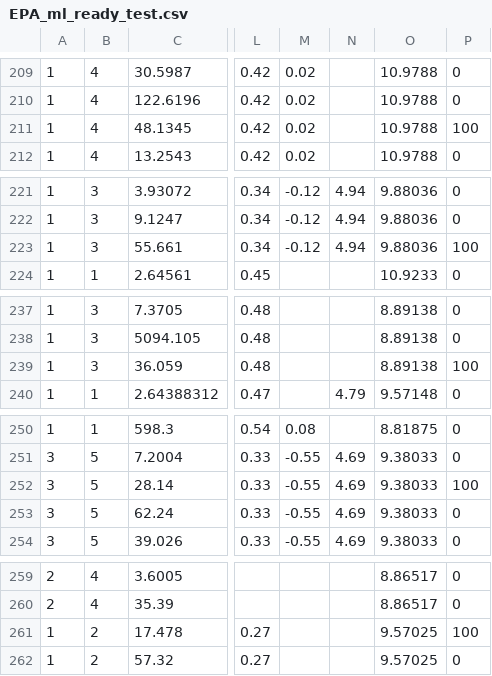
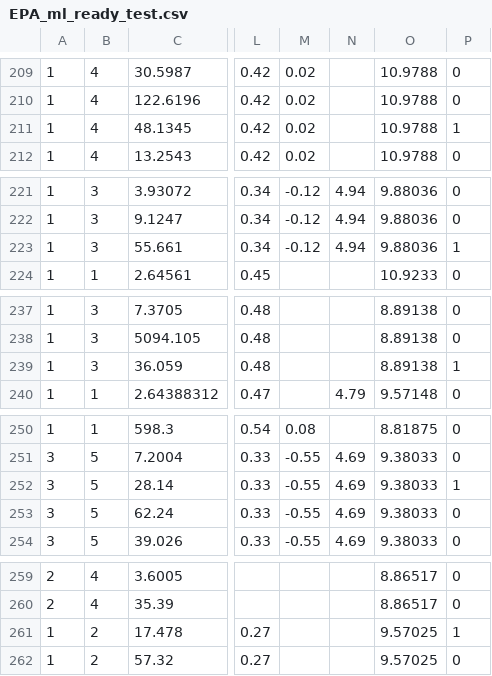
Before and after one commit to akhilesh-varanasi/exoplanet-habitability-identifier, a CSV file: EPA_ml_ready_test.csv, drawn as a sheet; only a part is shown, gaps mark what is left out; the diff covers the shown part only; the diff names each change by its address in the sheet, - before the commit and + after, or states it on an @@ line.

```diff
--- a/EPA_ml_ready_test.csv
+++ b/EPA_ml_ready_test.csv
-P211: 100
+P211: 1
-P223: 100
+P223: 1
-P239: 100
+P239: 1
-P252: 100
+P252: 1
-P261: 100
+P261: 1
```
Also changed, not shown: 2 removed rows and 31 edited cells elsewhere in this file, 2 other files.
